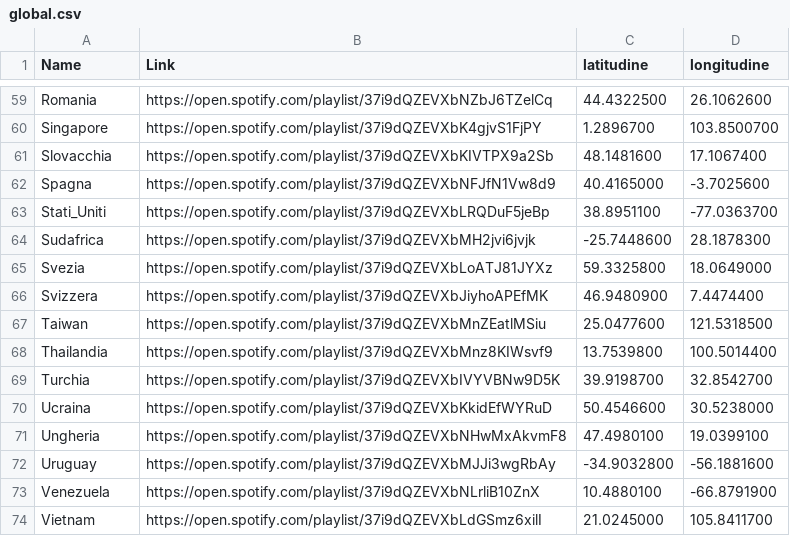
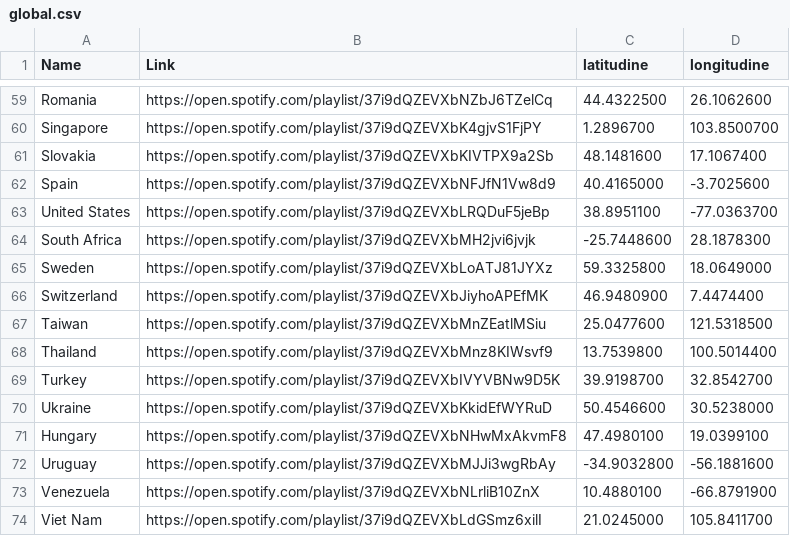
Before and after one commit to gabriele11231/SpotifyGlobalAnalyses, a CSV file: Data_Gathering/global.csv, drawn as a sheet; only a part is shown, gaps mark what is left out; the diff covers the shown part only.

```diff
--- a/Data_Gathering/global.csv
+++ b/Data_Gathering/global.csv
@@ -60,15 +60,15 @@ Romania,https://open.spotify.com/playlist/37i9dQZEVXbNZbJ6TZelCq,44.4322500,26.1
 Singapore,https://open.spotify.com/playlist/37i9dQZEVXbK4gjvS1FjPY,1.2896700,103.8500700
-Slovacchia,https://open.spotify.com/playlist/37i9dQZEVXbKIVTPX9a2Sb,48.1481600,17.1067400
-Spagna,https://open.spotify.com/playlist/37i9dQZEVXbNFJfN1Vw8d9,40.4165000,-3.7025600
-Stati_Uniti,https://open.spotify.com/playlist/37i9dQZEVXbLRQDuF5jeBp,38.8951100,-77.0363700
-Sudafrica,https://open.spotify.com/playlist/37i9dQZEVXbMH2jvi6jvjk,-25.7448600,28.1878300
-Svezia,https://open.spotify.com/playlist/37i9dQZEVXbLoATJ81JYXz,59.3325800,18.0649000
-Svizzera,https://open.spotify.com/playlist/37i9dQZEVXbJiyhoAPEfMK,46.9480900,7.4474400
+Slovakia,https://open.spotify.com/playlist/37i9dQZEVXbKIVTPX9a2Sb,48.1481600,17.1067400
+Spain,https://open.spotify.com/playlist/37i9dQZEVXbNFJfN1Vw8d9,40.4165000,-3.7025600
+United States,https://open.spotify.com/playlist/37i9dQZEVXbLRQDuF5jeBp,38.8951100,-77.0363700
+South Africa,https://open.spotify.com/playlist/37i9dQZEVXbMH2jvi6jvjk,-25.7448600,28.1878300
+Sweden,https://open.spotify.com/playlist/37i9dQZEVXbLoATJ81JYXz,59.3325800,18.0649000
+Switzerland,https://open.spotify.com/playlist/37i9dQZEVXbJiyhoAPEfMK,46.9480900,7.4474400
 Taiwan,https://open.spotify.com/playlist/37i9dQZEVXbMnZEatlMSiu,25.0477600,121.5318500
-Thailandia,https://open.spotify.com/playlist/37i9dQZEVXbMnz8KIWsvf9,13.7539800,100.5014400
-Turchia,https://open.spotify.com/playlist/37i9dQZEVXbIVYVBNw9D5K,39.9198700,32.8542700
-Ucraina,https://open.spotify.com/playlist/37i9dQZEVXbKkidEfWYRuD,50.4546600,30.5238000
-Ungheria,https://open.spotify.com/playlist/37i9dQZEVXbNHwMxAkvmF8,47.4980100,19.0399100
+Thailand,https://open.spotify.com/playlist/37i9dQZEVXbMnz8KIWsvf9,13.7539800,100.5014400
+Turkey,https://open.spotify.com/playlist/37i9dQZEVXbIVYVBNw9D5K,39.9198700,32.8542700
+Ukraine,https://open.spotify.com/playlist/37i9dQZEVXbKkidEfWYRuD,50.4546600,30.5238000
+Hungary,https://open.spotify.com/playlist/37i9dQZEVXbNHwMxAkvmF8,47.4980100,19.0399100
 Uruguay,https://open.spotify.com/playlist/37i9dQZEVXbMJJi3wgRbAy,-34.9032800,-56.1881600
 Venezuela,https://open.spotify.com/playlist/37i9dQZEVXbNLrliB10ZnX,10.4880100,-66.8791900
-Vietnam,https://open.spotify.com/playlist/37i9dQZEVXbLdGSmz6xilI,21.0245000,105.8411700
+Viet Nam,https://open.spotify.com/playlist/37i9dQZEVXbLdGSmz6xilI,21.0245000,105.8411700
```
Also changed, not shown: 37 edited cells elsewhere in this file, 1 other file.
